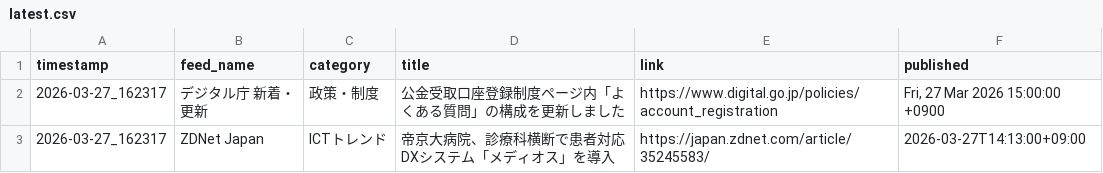
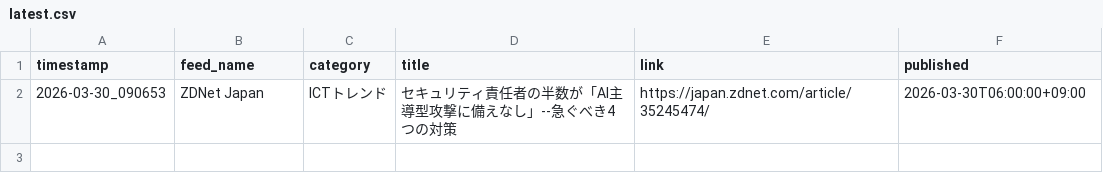
Before and after one commit to Keita50/rss_monitor, a CSV file: data/latest.csv, drawn as a sheet.

```diff
--- a/data/latest.csv
+++ b/data/latest.csv
@@ -1,3 +1,2 @@
 timestamp,feed_name,category,title,link,published
-2026-03-27_162317,デジタル庁 新着・更新,政策・制度,公金受取口座登録制度ページ内「よくある質問」の構成を更新しました,https://www.digital.go.jp/policies/account_registration,"Fri, 27 Mar 2026 15:00:00 +0900"
-2026-03-27_162317,ZDNet Japan,ICTトレンド,帝京大病院、診療科横断で患者対応DXシステム「メディオス」を導入,https://japan.zdnet.com/article/35245583/,2026-03-27T14:13:00+09:00
+2026-03-30_090653,ZDNet Japan,ICTトレンド,セキュリティ責任者の半数が「AI主導型攻撃に備えなし」--急ぐべき4つの対策,https://japan.zdnet.com/article/35245474/,2026-03-30T06:00:00+09:00
```
Also changed, not shown: 2 other files.
